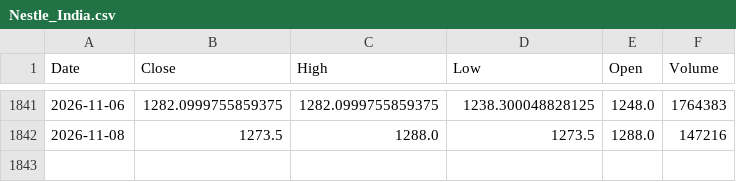
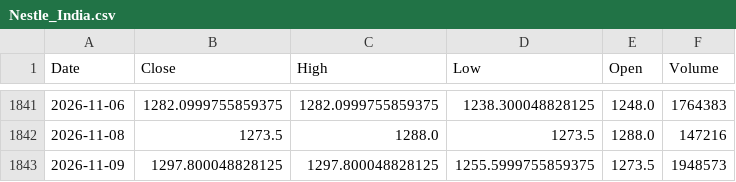
Before and after one commit to gunpreetsingh25/fincast-stock-price-prediction, a CSV file: stock_data/Nestle_India.csv, drawn as a sheet; only a part is shown, gaps mark what is left out; the diff names each change by its address in the sheet, - before the commit and + after, or states it on an @@ line.

```diff
--- a/stock_data/Nestle_India.csv
+++ b/stock_data/Nestle_India.csv
+row 1843: 2026-11-09 | 1297.800048828125 | 1297.800048828125 | 1255.5999755859375 | 1273.5 | 1948573
```
Also changed, not shown: stock_data/Adani.csv, stock_data/Hindustan Unilever.csv, 18 other files.
